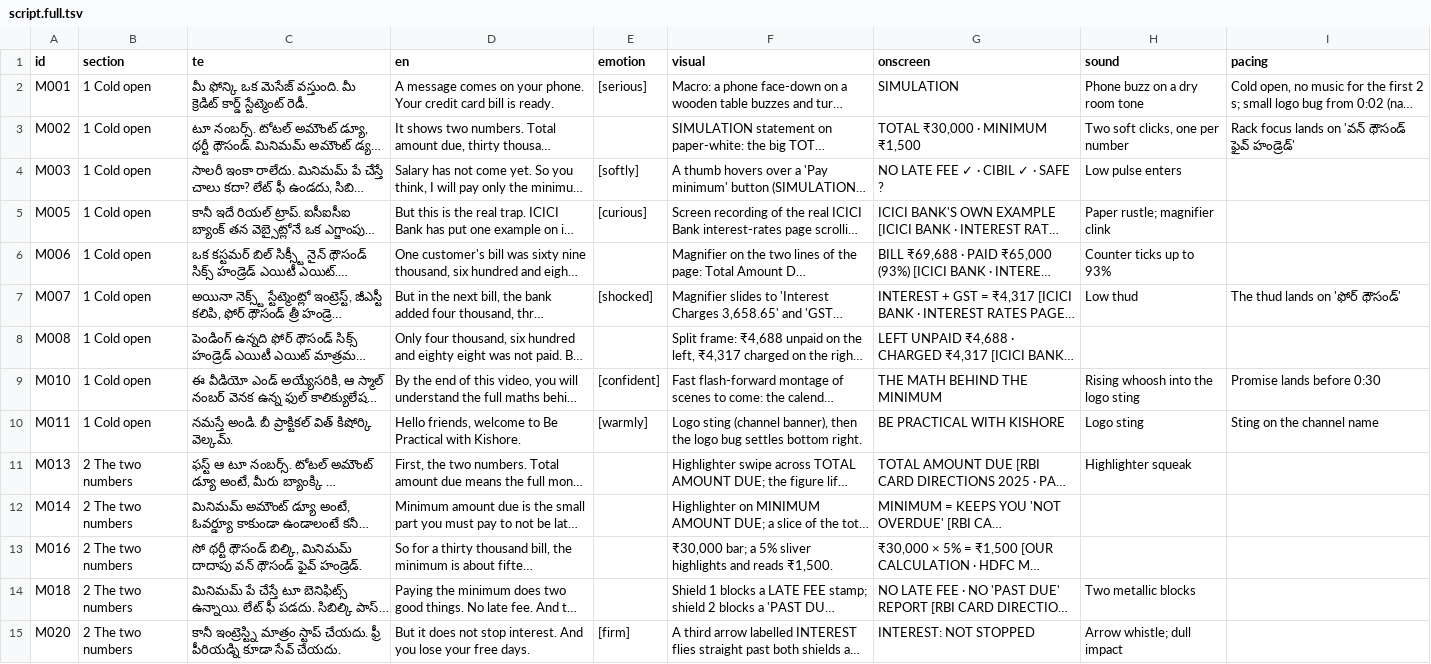
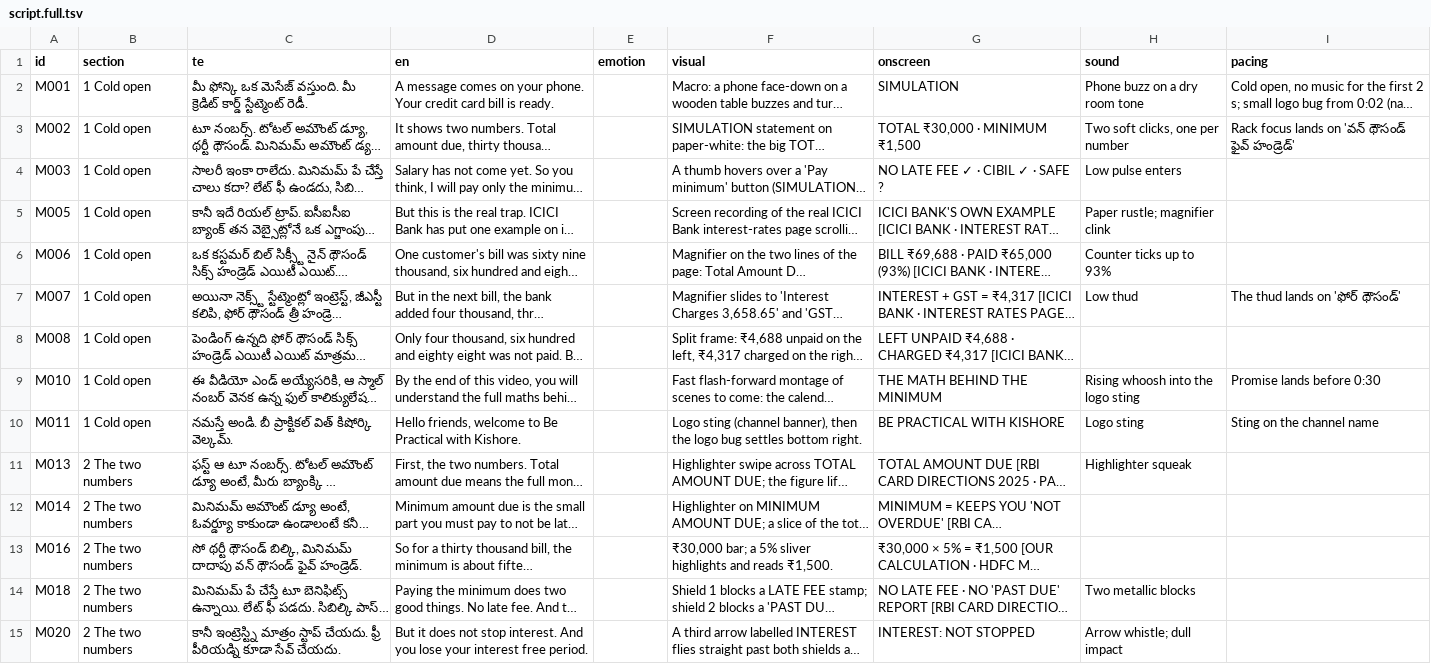
Before and after one commit to mkmk749278/Creator, a TSV file: projects/minimum-due/script.full.tsv, drawn as a sheet; only a part is shown; long unchanged cells end in …; the diff covers the shown part only; the diff names each change by its address in the sheet, - before the commit and + after, or states it on an @@ line.

```diff
--- a/projects/minimum-due/script.full.tsv
+++ b/projects/minimum-due/script.full.tsv
-E2 (emotion): [serious]
+E2 (emotion): (empty)
-E4 (emotion): [softly]
+E4 (emotion): (empty)
-E5 (emotion): [curious]
+E5 (emotion): (empty)
-E7 (emotion): [shocked]
+E7 (emotion): (empty)
-E9 (emotion): [confident]
+E9 (emotion): (empty)
-E10 (emotion): [warmly]
+E10 (emotion): (empty)
-D15 (en): …lose your free days.
+D15 (en): …lose your interest free period.
-E15 (emotion): [firm]
+E15 (emotion): (empty)
```
Also changed, not shown: 30 edited cells elsewhere in this file, projects/minimum-due/script.tsv, 5 other files.
